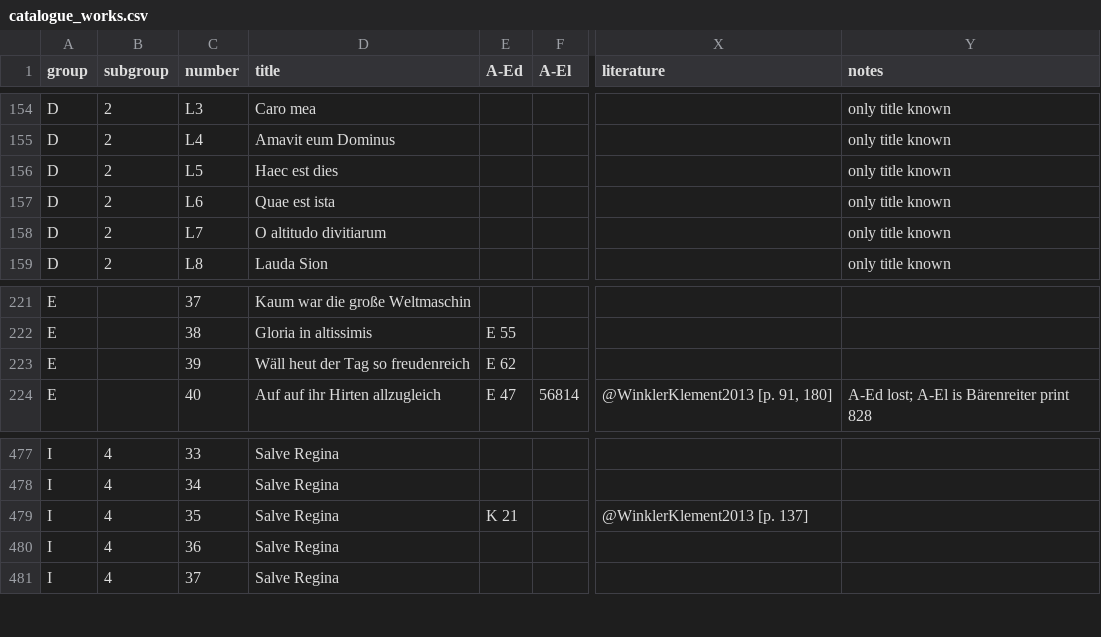
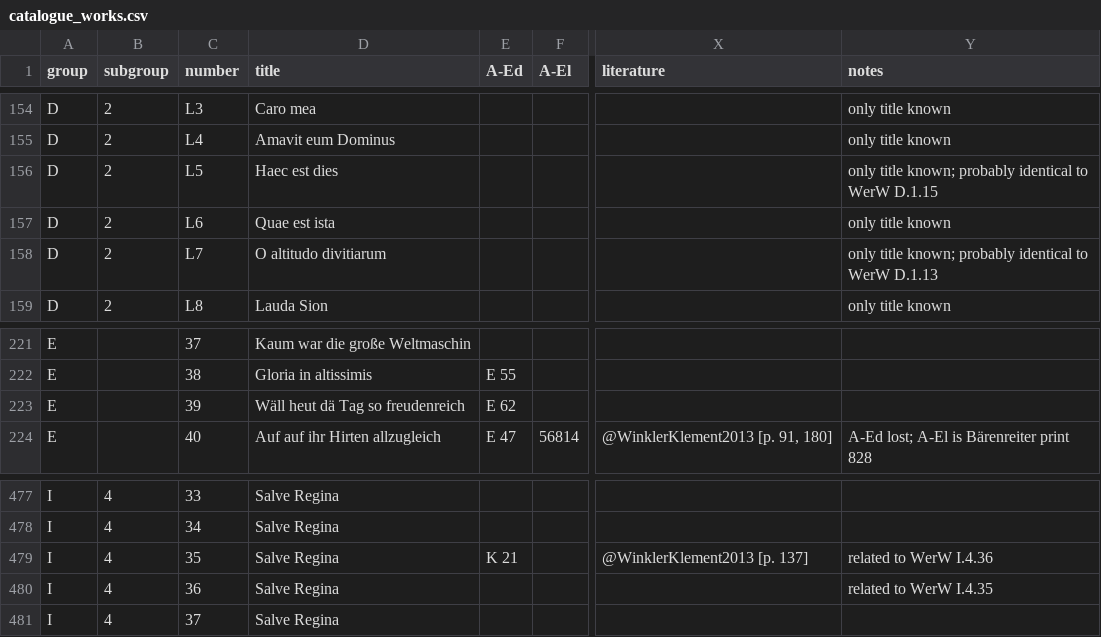
Before and after one commit to edition-esser-skala/werner-catalogue-of-works, a CSV file: data/catalogue_works.csv, drawn as a sheet; only a part is shown, gaps mark what is left out; the diff names each change by its address in the sheet, - before the commit and + after, or states it on an @@ line.

Commit message:
adds some notes to catalogue

```diff
--- a/data/catalogue_works.csv
+++ b/data/catalogue_works.csv
-Y156 (notes): only title known
+Y156 (notes): only title known; probably identical to WerW D.1.15
-Y158 (notes): only title known
+Y158 (notes): only title known; probably identical to WerW D.1.13
-D223 (title): Wäll heut der Tag so freudenreich
+D223 (title): Wäll heut dä Tag so freudenreich
-Y479 (notes): (empty)
+Y479 (notes): related to WerW I.4.36
-Y480 (notes): (empty)
+Y480 (notes): related to WerW I.4.35
```
